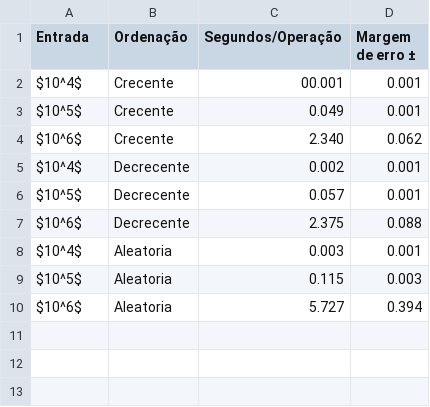
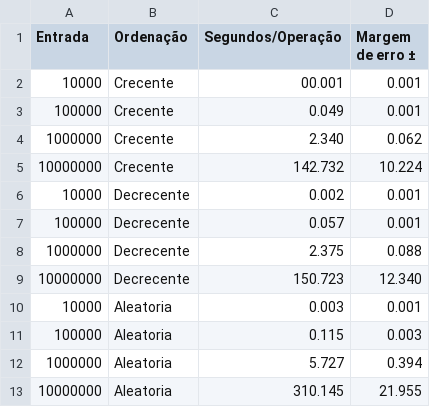
Before and after one commit to Ellian-aragao/IFB-AA, a CSV file: 2024/projeto2-analise-algoritmo-sqrsort/docs/csv/heap/heap.csv, drawn as a sheet.

```diff
--- a/2024/projeto2-analise-algoritmo-sqrsort/docs/csv/heap/heap.csv
+++ b/2024/projeto2-analise-algoritmo-sqrsort/docs/csv/heap/heap.csv
@@ -1,10 +1,13 @@
 Entrada, Ordenação,  Segundos/Operação,    Margem de erro ±
-$10^4$, Crecente ,00.001, 0.001
-$10^5$, Crecente ,0.049, 0.001
-$10^6$, Crecente      ,  2.340, 0.062
-$10^4$, Decrecente ,0.002, 0.001
-$10^5$, Decrecente ,0.057, 0.001
-$10^6$, Decrecente    ,  2.375, 0.088
-$10^4$, Aleatoria ,0.003, 0.001
-$10^5$, Aleatoria ,0.115, 0.003
-$10^6$, Aleatoria     ,  5.727, 0.394
+10000, Crecente ,00.001, 0.001
+100000, Crecente ,0.049, 0.001
+1000000, Crecente , 2.340, 0.062
+10000000, Crecente, 142.732,  10.224
+10000, Decrecente ,0.002, 0.001
+100000, Decrecente ,0.057, 0.001
+1000000, Decrecente , 2.375, 0.088
+10000000, Decrecente, 150.723,  12.340
+10000, Aleatoria ,0.003, 0.001
+100000, Aleatoria ,0.115, 0.003
+1000000, Aleatoria     ,  5.727, 0.394
+10000000, Aleatoria, 310.145,  21.955
```
Also changed, not shown: 2024/projeto2-analise-algoritmo-sqrsort/docs/csv/bubble/bubble.csv, 8 other files.
